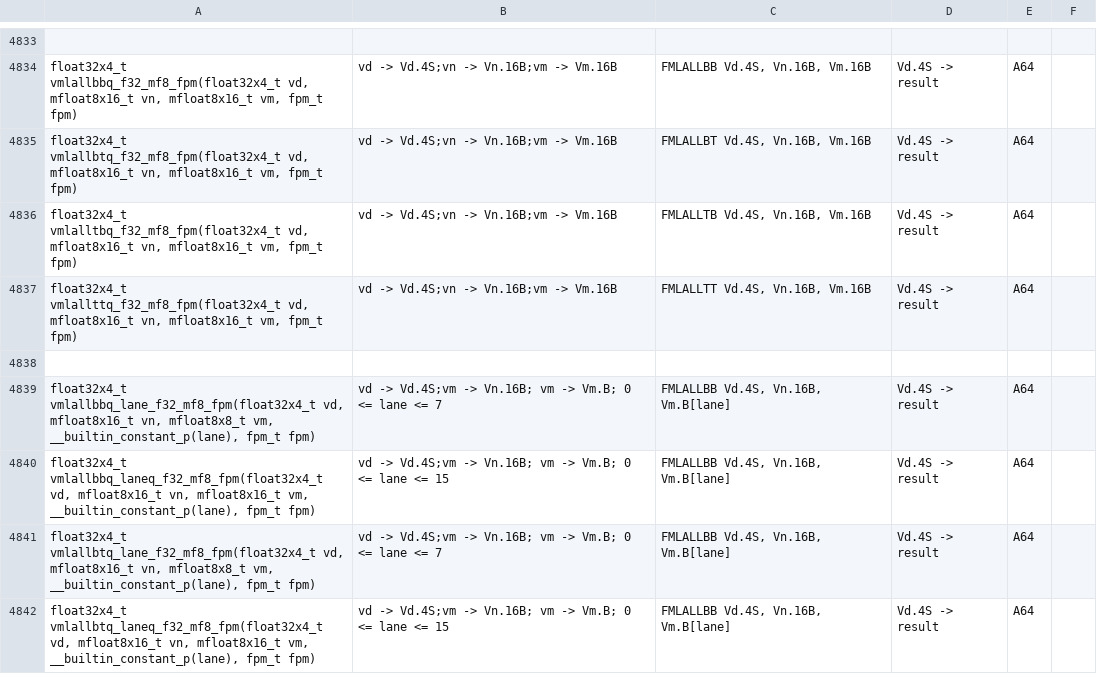
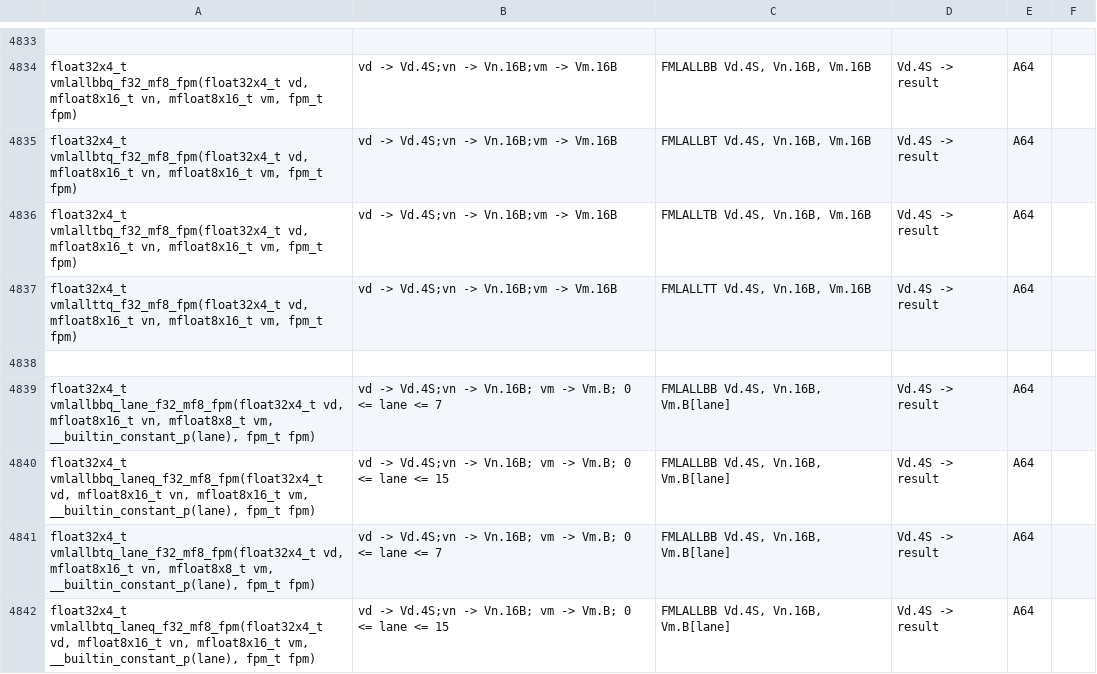
Before and after one commit to ARM-software/acle, a CSV file: tools/intrinsic_db/advsimd.csv, drawn as a sheet; only a part is shown, gaps mark what is left out; the diff covers the shown part only.

Commit message:
Fix a few arg prep fields (#450)
Some arg field mappings contain wrong values or miss data. Add these for
completeness reasons.

```diff
--- a/tools/intrinsic_db/advsimd.csv
+++ b/tools/intrinsic_db/advsimd.csv
@@ -4838,5 +4838,5 @@ float32x4_t vmlallttq_f32_mf8_fpm(float32x4_t vd, mfloat8x16_t vn, mfloat8x16_t
 
-float32x4_t vmlallbbq_lane_f32_mf8_fpm(float32x4_t vd, mfloat8x16_t vn, mfloat8x8_t vm, __builtin_constant_p(lane), fpm_t fpm)	vd -> Vd.4S;vm -> Vn.16B; vm -> Vm.B; 0 <= lane <= 7	FMLALLBB Vd.4S, Vn.16B, Vm.B[lane]	Vd.4S -> result	A64
-float32x4_t vmlallbbq_laneq_f32_mf8_fpm(float32x4_t vd, mfloat8x16_t vn, mfloat8x16_t vm, __builtin_constant_p(lane), fpm_t fpm)	vd -> Vd.4S;vm -> Vn.16B; vm -> Vm.B; 0 <= lane <= 15	FMLALLBB Vd.4S, Vn.16B, Vm.B[lane]	Vd.4S -> result	A64
-float32x4_t vmlallbtq_lane_f32_mf8_fpm(float32x4_t vd, mfloat8x16_t vn, mfloat8x8_t vm, __builtin_constant_p(lane), fpm_t fpm)	vd -> Vd.4S;vm -> Vn.16B; vm -> Vm.B; 0 <= lane <= 7	FMLALLBB Vd.4S, Vn.16B, Vm.B[lane]	Vd.4S -> result	A64
-float32x4_t vmlallbtq_laneq_f32_mf8_fpm(float32x4_t vd, mfloat8x16_t vn, mfloat8x16_t vm, __builtin_constant_p(lane), fpm_t fpm)	vd -> Vd.4S;vm -> Vn.16B; vm -> Vm.B; 0 <= lane <= 15	FMLALLBB Vd.4S, Vn.16B, Vm.B[lane]	Vd.4S -> result	A64
+float32x4_t vmlallbbq_lane_f32_mf8_fpm(float32x4_t vd, mfloat8x16_t vn, mfloat8x8_t vm, __builtin_constant_p(lane), fpm_t fpm)	vd -> Vd.4S;vn -> Vn.16B; vm -> Vm.B; 0 <= lane <= 7	FMLALLBB Vd.4S, Vn.16B, Vm.B[lane]	Vd.4S -> result	A64
+float32x4_t vmlallbbq_laneq_f32_mf8_fpm(float32x4_t vd, mfloat8x16_t vn, mfloat8x16_t vm, __builtin_constant_p(lane), fpm_t fpm)	vd -> Vd.4S;vn -> Vn.16B; vm -> Vm.B; 0 <= lane <= 15	FMLALLBB Vd.4S, Vn.16B, Vm.B[lane]	Vd.4S -> result	A64
+float32x4_t vmlallbtq_lane_f32_mf8_fpm(float32x4_t vd, mfloat8x16_t vn, mfloat8x8_t vm, __builtin_constant_p(lane), fpm_t fpm)	vd -> Vd.4S;vn -> Vn.16B; vm -> Vm.B; 0 <= lane <= 7	FMLALLBB Vd.4S, Vn.16B, Vm.B[lane]	Vd.4S -> result	A64
+float32x4_t vmlallbtq_laneq_f32_mf8_fpm(float32x4_t vd, mfloat8x16_t vn, mfloat8x16_t vm, __builtin_constant_p(lane), fpm_t fpm)	vd -> Vd.4S;vn -> Vn.16B; vm -> Vm.B; 0 <= lane <= 15	FMLALLBB Vd.4S, Vn.16B, Vm.B[lane]	Vd.4S -> result	A64
```
Also changed, not shown: 9 edited cells elsewhere in this file, 1 other file.
